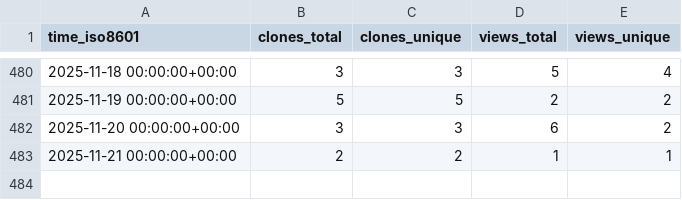
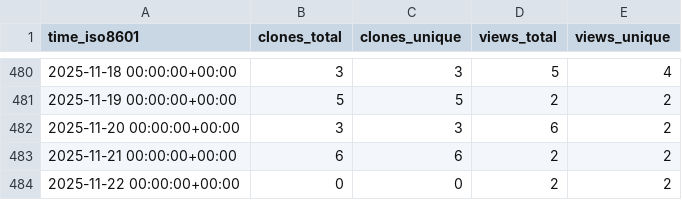
Before and after one commit to zellerlab/cayman, a CSV file: zellerlab/cayman/ghrs-data/views_clones_aggregate.csv, drawn as a sheet; only a part is shown, gaps mark what is left out.

```diff
--- a/zellerlab/cayman/ghrs-data/views_clones_aggregate.csv
+++ b/zellerlab/cayman/ghrs-data/views_clones_aggregate.csv
@@ -482,2 +482,3 @@ time_iso8601,clones_total,clones_unique,views_total,views_unique
 2025-11-20 00:00:00+00:00,3,3,6,2
-2025-11-21 00:00:00+00:00,2,2,1,1
+2025-11-21 00:00:00+00:00,6,6,2,2
+2025-11-22 00:00:00+00:00,0,0,2,2
```
Also changed, not shown: 1 other file.
